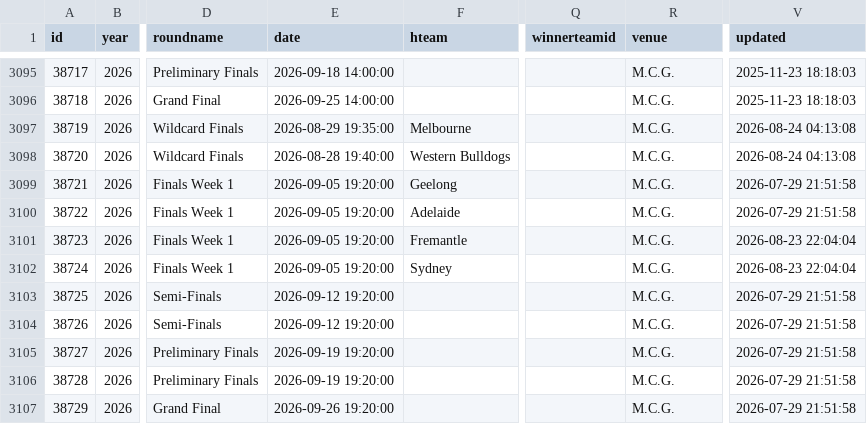
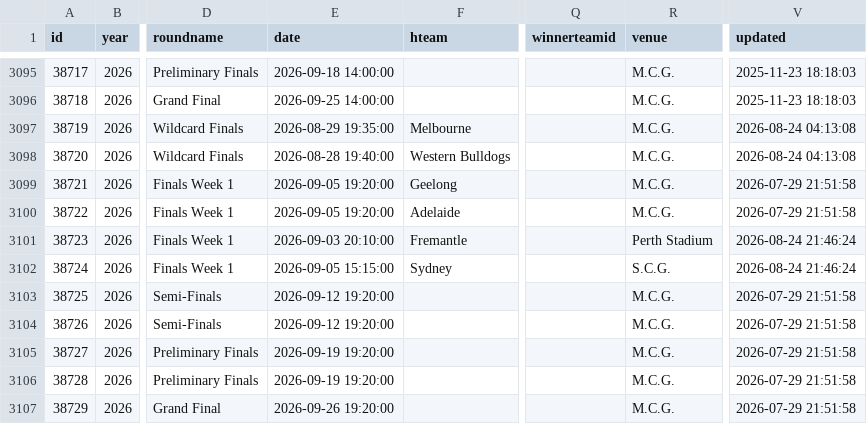
Before and after one commit to tristanarthur/FootyTrack, a CSV file: data/games.csv, drawn as a sheet; only a part is shown, gaps mark what is left out; the diff names each change by its address in the sheet, - before the commit and + after, or states it on an @@ line.

```diff
--- a/data/games.csv
+++ b/data/games.csv
-E3101 (date): 2026-09-05 19:20:00
+E3101 (date): 2026-09-03 20:10:00
-R3101 (venue): M.C.G.
+R3101 (venue): Perth Stadium
-V3101:V3102 (updated): 2026-08-23 22:04:04
+V3101:V3102 (updated): 2026-08-24 21:46:24
-E3102 (date): 2026-09-05 19:20:00
+E3102 (date): 2026-09-05 15:15:00
-R3102 (venue): M.C.G.
+R3102 (venue): S.C.G.
```
Also changed, not shown: 1 other file.
